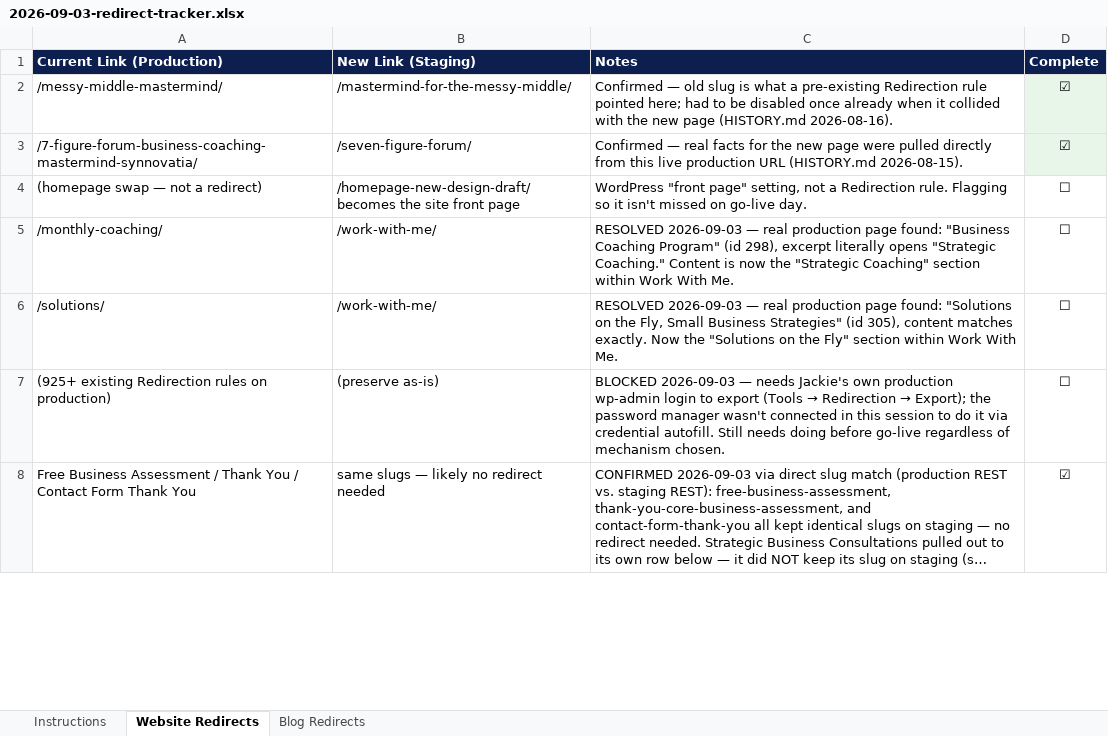
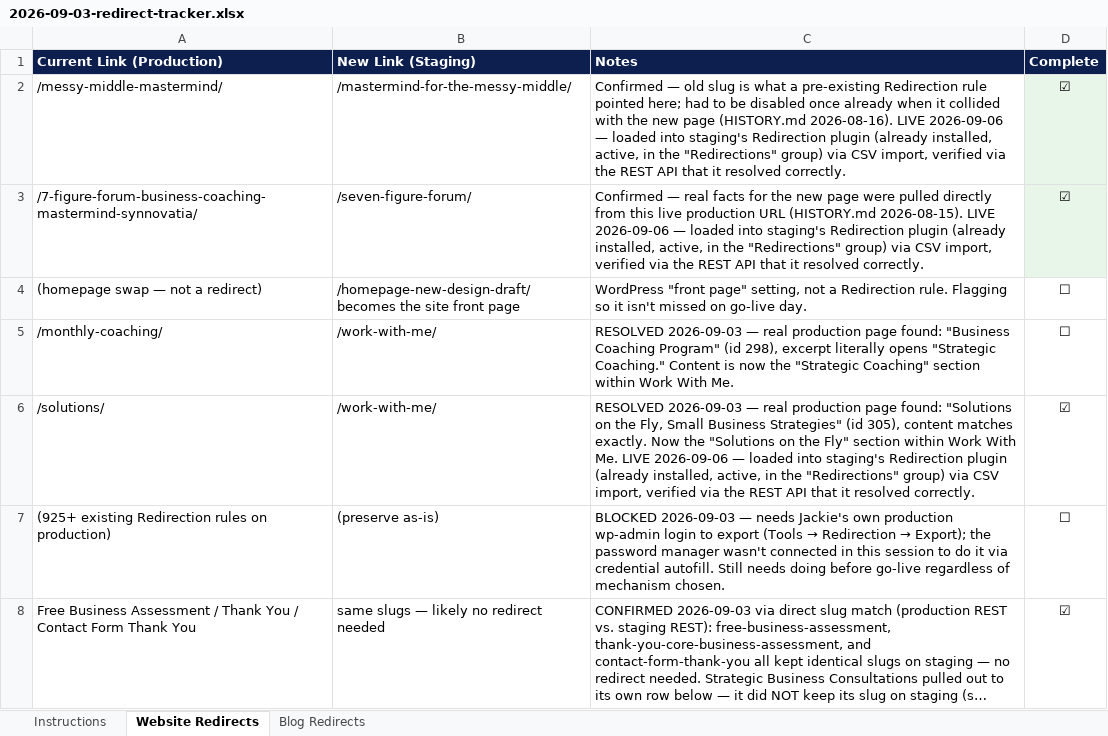
Before and after one commit to Synnovatia/Synnovatia-AIOS, an Excel workbook: outputs/website-redesign/2026-09-03-redirect-tracker.xlsx, sheet Website Redirects, drawn as a sheet; only a part is shown; long unchanged cells end in …; values as stored, in another font and other column widths than the file's, no borders; the diff covers the shown part only; the diff names each change by its address in the sheet, - before the commit and + after, or states it on an @@ line.

Commit message:
Redirect audit resumed after Jackie's own mental model was confirmed to match the original plan; 84 redirects loaded live on staging and a real domain-hardcoding risk found in 807 pre-existing rules

```diff
--- a/outputs/website-redesign/2026-09-03-redirect-tracker.xlsx (sheet Website Redirects)
+++ b/outputs/website-redesign/2026-09-03-redirect-tracker.xlsx (sheet Website Redirects)
-C2 (Notes): …(HISTORY.md 2026-08-16).
+C2 (Notes): …(HISTORY.md 2026-08-16). LIVE 2026-09-06 — loaded into staging's Redirection plugin (already installed, active, in the "Redirections" group) via CSV import, verified via the REST API that it resolved correctly.
-C3 (Notes): …(HISTORY.md 2026-08-15).
+C3 (Notes): …(HISTORY.md 2026-08-15). LIVE 2026-09-06 — loaded into staging's Redirection plugin (already installed, active, in the "Redirections" group) via CSV import, verified via the REST API that it resolved correctly.
-C6 (Notes): …With Me.
+C6 (Notes): …With Me. LIVE 2026-09-06 — loaded into staging's Redirection plugin (already installed, active, in the "Redirections" group) via CSV import, verified via the REST API that it resolved correctly.
-D6 (Complete): ☐
+D6 (Complete): ☑
```
Also changed, not shown: 12 edited cells elsewhere in this sheet, sheet Blog Redirects, 4 other files.
